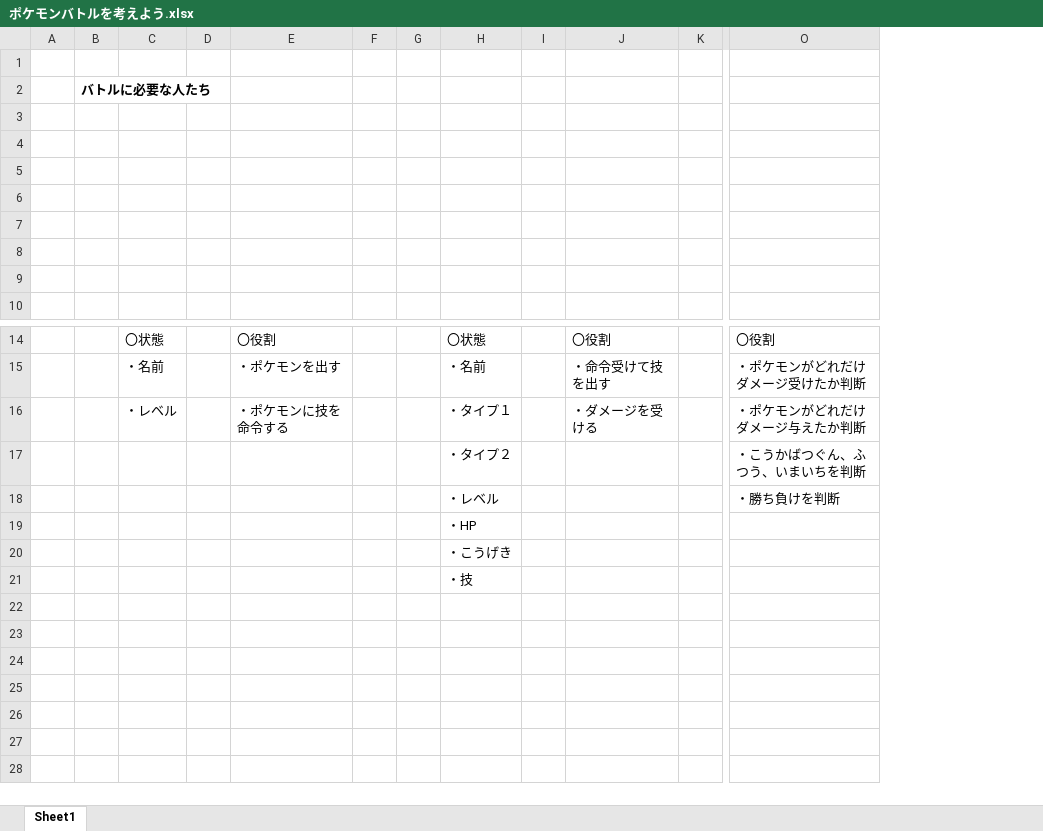
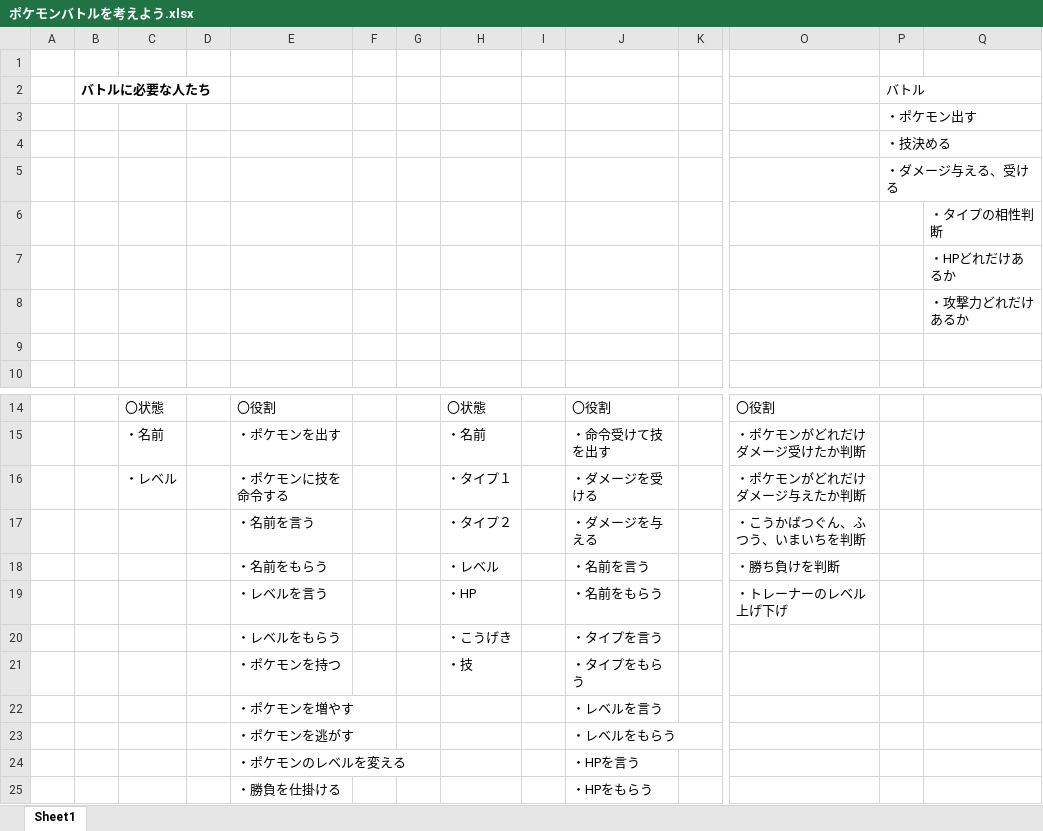
Before and after one commit to icon-narumi/StudySession_2022, an Excel workbook: parsonal/a_motosugi/pokemon/ポケモンバトルを考えよう.xlsx, sheet Sheet1, drawn as a sheet; only a part is shown, gaps mark what is left out; values as stored, in another font and other column widths than the file's, no borders; charts and pictures not drawn; removed rows and columns are numbered as before the commit, all else as after; rows hold the shown columns only; the diff names each change by its address in the sheet, - before the commit and + after, or states it on an @@ line.

Commit message:
クラスの役割考え中

```diff
--- a/parsonal/a_motosugi/pokemon/ポケモンバトルを考えよう.xlsx (sheet Sheet1)
+++ b/parsonal/a_motosugi/pokemon/ポケモンバトルを考えよう.xlsx (sheet Sheet1)
+column P, rows 2-5: バトル | ・ポケモン出す | ・技決める | ・ダメージ与える、受ける
+column Q, rows 6-8: ・タイプの相性判断 | ・HPどれだけあるか | ・攻撃力どれだけあるか
-E17: (empty)
+E17: ・名前を言う
-J17: (empty)
+J17: ・ダメージを与える
-E18: (empty)
+E18: ・名前をもらう
-J18: (empty)
+J18: ・名前を言う
-row 19:  |  |  |  |  |  |  | ・HP
-row 20:  |  |  |  |  |  |  | ・こうげき
-row 21:  |  |  |  |  |  |  | ・技
+row 19:  |  |  |  | ・レベルを言う |  |  | ・HP |  | ・名前をもらう |  | ・トレーナーのレベル上げ下げ
+row 20:  |  |  |  | ・レベルをもらう |  |  | ・こうげき |  | ・タイプを言う
+row 21:  |  |  |  | ・ポケモンを持つ |  |  | ・技 |  | ・タイプをもらう
+row 22:  |  |  |  | ・ポケモンを増やす |  |  |  |  | ・レベルを言う
+row 23:  |  |  |  | ・ポケモンを逃がす |  |  |  |  | ・レベルをもらう
+row 24:  |  |  |  | ・ポケモンのレベルを変える |  |  |  |  | ・HPを言う
+row 25:  |  |  |  | ・勝負を仕掛ける |  |  |  |  | ・HPをもらう
```
